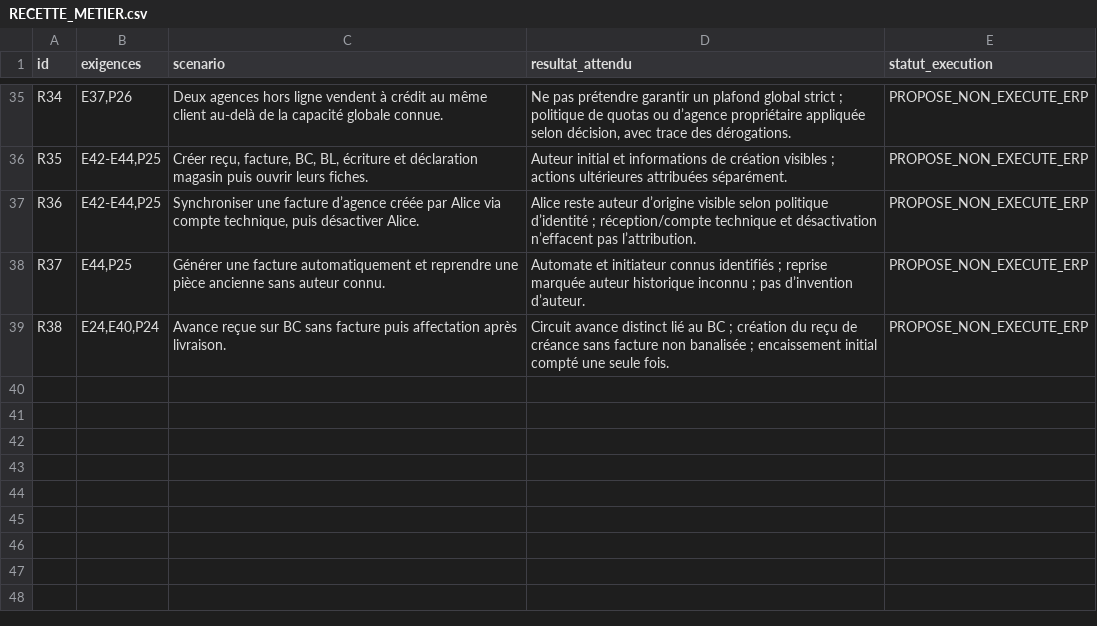
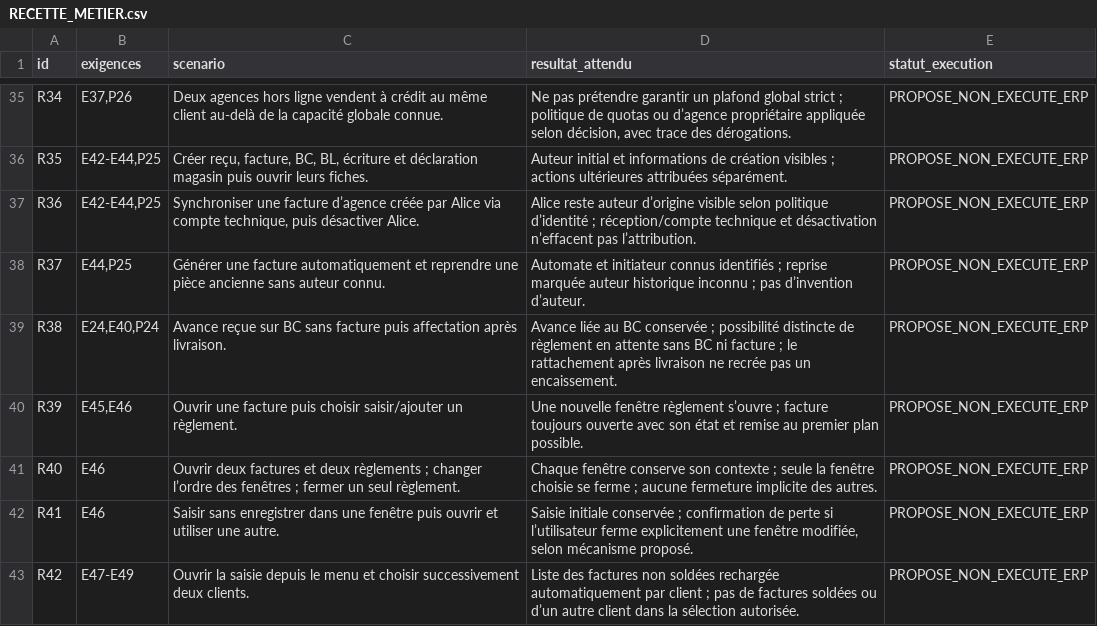
Before and after one commit to piala00/YSFTEST, a CSV file: .claude/skills/erp-ohada-agences-hors-ligne-rapport-stock/references/RECETTE_METIER.csv, drawn as a sheet; only a part is shown, gaps mark what is left out; the diff covers the shown part only.

```diff
--- a/.claude/skills/erp-ohada-agences-hors-ligne-rapport-stock/references/RECETTE_METIER.csv
+++ b/.claude/skills/erp-ohada-agences-hors-ligne-rapport-stock/references/RECETTE_METIER.csv
@@ -38,2 +38,6 @@ R36;E42-E44,P25;Synchroniser une facture d’agence créée par Alice via compte
 R37;E44,P25;Générer une facture automatiquement et reprendre une pièce ancienne sans auteur connu.;"Automate et initiateur connus identifiés ; reprise marquée auteur historique inconnu ; pas d’invention d’auteur.";PROPOSE_NON_EXECUTE_ERP
-R38;E24,E40,P24;Avance reçue sur BC sans facture puis affectation après livraison.;"Circuit avance distinct lié au BC ; création du reçu de créance sans facture non banalisée ; encaissement initial compté une seule fois.";PROPOSE_NON_EXECUTE_ERP
+R38;E24,E40,P24;Avance reçue sur BC sans facture puis affectation après livraison.;"Avance liée au BC conservée ; possibilité distincte de règlement en attente sans BC ni facture ; le rattachement après livraison ne recrée pas un encaissement.";PROPOSE_NON_EXECUTE_ERP
+R39;E45,E46;Ouvrir une facture puis choisir saisir/ajouter un règlement.;"Une nouvelle fenêtre règlement s’ouvre ; facture toujours ouverte avec son état et remise au premier plan possible.";PROPOSE_NON_EXECUTE_ERP
+R40;E46;"Ouvrir deux factures et deux règlements ; changer l’ordre des fenêtres ; fermer un seul règlement.";"Chaque fenêtre conserve son contexte ; seule la fenêtre choisie se ferme ; aucune fermeture implicite des autres.";PROPOSE_NON_EXECUTE_ERP
+R41;E46;Saisir sans enregistrer dans une fenêtre puis ouvrir et utiliser une autre.;"Saisie initiale conservée ; confirmation de perte si l’utilisateur ferme explicitement une fenêtre modifiée, selon mécanisme proposé.";PROPOSE_NON_EXECUTE_ERP
+R42;E47-E49;Ouvrir la saisie depuis le menu et choisir successivement deux clients.;"Liste des factures non soldées rechargée automatiquement par client ; pas de factures soldées ou d’un autre client dans la sélection autorisée.";PROPOSE_NON_EXECUTE_ERP
```
Also changed, not shown: 5 added rows and 9 edited cells elsewhere in this file, .claude/skills/erp-ohada-agences-hors-ligne-rapport-stock/references/DECISIONS_OUVERTES.csv, .claude/skills/erp-ohada-agences-hors-ligne-rapport-stock/references/EXIGENCES.csv, 23 other files.
